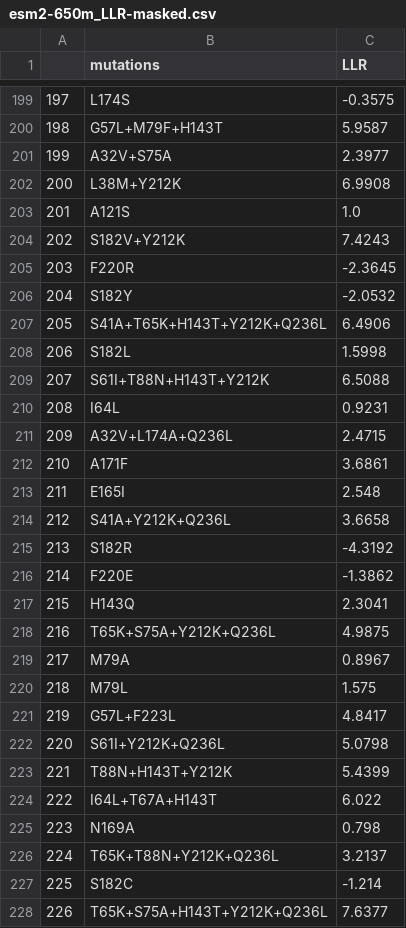
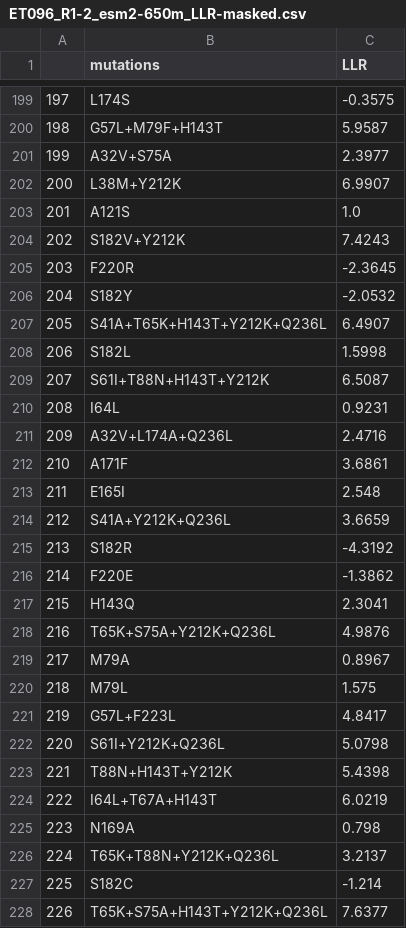
Before and after one commit to chicanagram/agentic-protein-design, a CSV file: examples/encodings/ET096_R1-2/ET096_R1-2_esm2-650m_LLR-masked.csv (was examples/encodings/ET096_R1-2/esm2-650m_LLR-masked.csv), drawn as a sheet; only a part is shown, gaps mark what is left out; the diff covers the shown part only.

Commit message:
adds notebook for running supervised ML on experimental datasets; improves sequence encoding code

```diff
--- a/examples/encodings/ET096_R1-2/esm2-650m_LLR-masked.csv
+++ b/examples/encodings/ET096_R1-2/ET096_R1-2_esm2-650m_LLR-masked.csv
@@ -201,3 +201,3 @@
 199,A32V+S75A,2.3977
-200,L38M+Y212K,6.9908
+200,L38M+Y212K,6.9907
 201,A121S,1.0
@@ -206,10 +206,10 @@
 204,S182Y,-2.0532
-205,S41A+T65K+H143T+Y212K+Q236L,6.4906
+205,S41A+T65K+H143T+Y212K+Q236L,6.4907
 206,S182L,1.5998
-207,S61I+T88N+H143T+Y212K,6.5088
+207,S61I+T88N+H143T+Y212K,6.5087
 208,I64L,0.9231
-209,A32V+L174A+Q236L,2.4715
+209,A32V+L174A+Q236L,2.4716
 210,A171F,3.6861
 211,E165I,2.548
-212,S41A+Y212K+Q236L,3.6658
+212,S41A+Y212K+Q236L,3.6659
 213,S182R,-4.3192
@@ -217,3 +217,3 @@
 215,H143Q,2.3041
-216,T65K+S75A+Y212K+Q236L,4.9875
+216,T65K+S75A+Y212K+Q236L,4.9876
 217,M79A,0.8967
@@ -222,4 +222,4 @@
 220,S61I+Y212K+Q236L,5.0798
-221,T88N+H143T+Y212K,5.4399
-222,I64L+T67A+H143T,6.022
+221,T88N+H143T+Y212K,5.4398
+222,I64L+T67A+H143T,6.0219
 223,N169A,0.798
```
Also changed, not shown: 43 edited cells elsewhere in this file, examples/encodings/ET096_R1-2/ET096_R1-2_esmc-600m_LLR-masked.csv, 56 other files.
